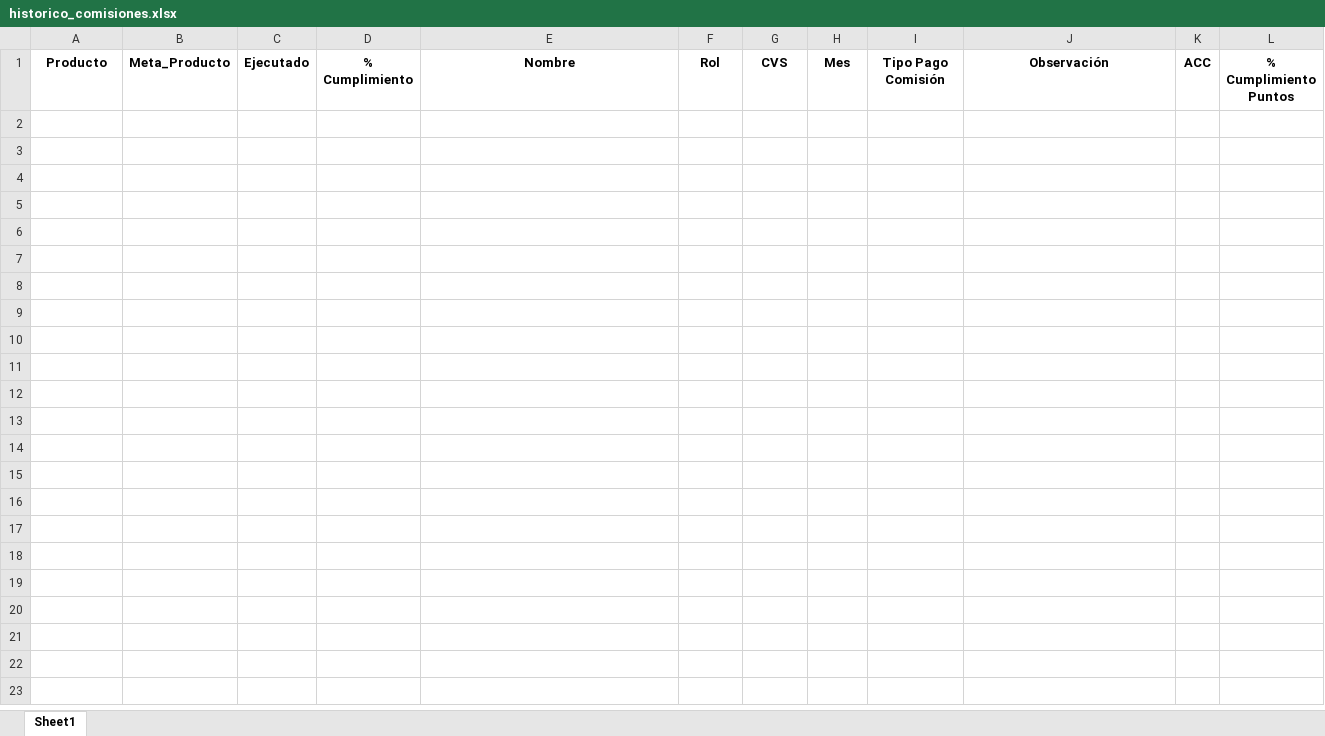
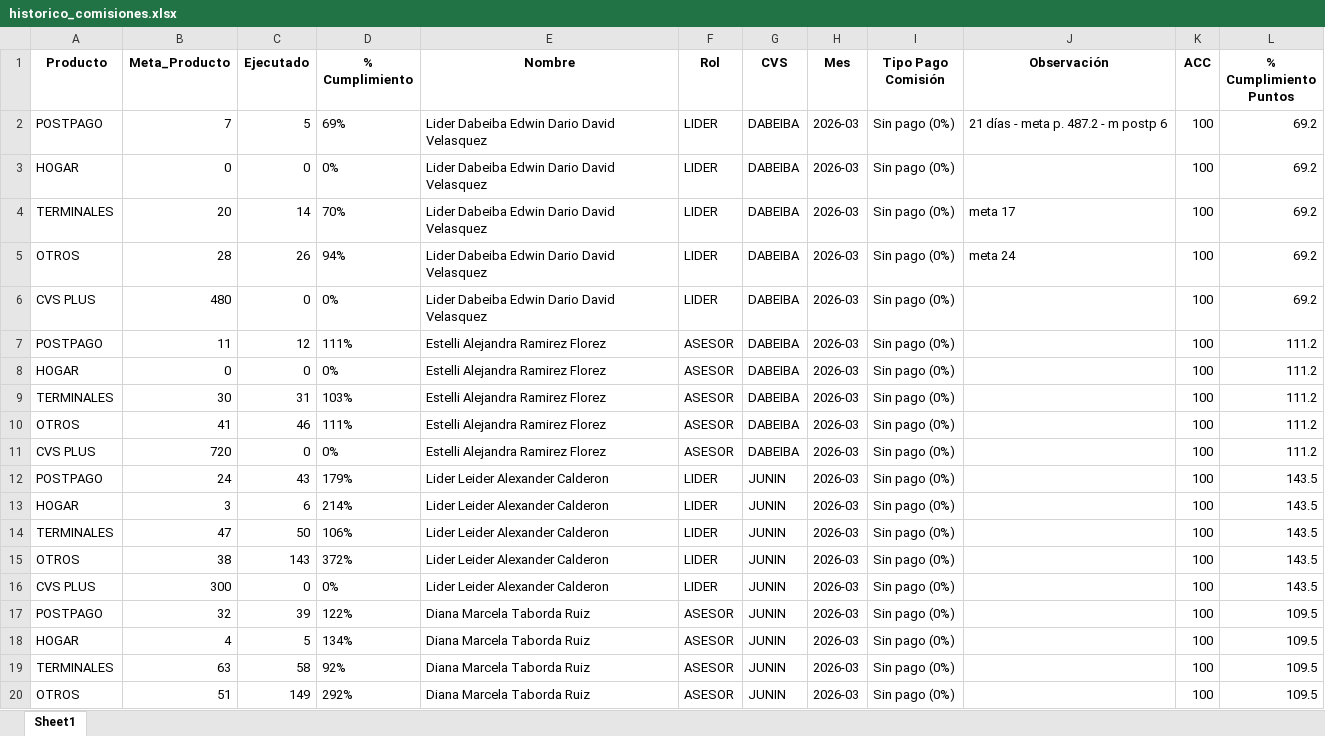
Before and after one commit to Paolam1903/Puntos-CVS, an Excel workbook: data/historico_comisiones.xlsx, sheet Sheet1, drawn as a sheet; only a part is shown; values as stored, in another font and other column widths than the file's, no borders; the diff covers the shown part only; the diff names each change by its address in the sheet, - before the commit and + after, or states it on an @@ line.

```diff
--- a/data/historico_comisiones.xlsx (sheet Sheet1)
+++ b/data/historico_comisiones.xlsx (sheet Sheet1)
+row 2: POSTPAGO | 7 | 5 | 69% | Lider Dabeiba Edwin Dario David Velasquez | LIDER | DABEIBA | 2026-03 | Sin pago (0%) | 21 días - meta p. 487.2 - m postp 6 | 100 | 69.2
+row 3: HOGAR | 0 | 0 | 0% | Lider Dabeiba Edwin Dario David Velasquez | LIDER | DABEIBA | 2026-03 | Sin pago (0%) |  | 100 | 69.2
+row 4: TERMINALES | 20 | 14 | 70% | Lider Dabeiba Edwin Dario David Velasquez | LIDER | DABEIBA | 2026-03 | Sin pago (0%) | meta 17 | 100 | 69.2
+row 5: OTROS | 28 | 26 | 94% | Lider Dabeiba Edwin Dario David Velasquez | LIDER | DABEIBA | 2026-03 | Sin pago (0%) | meta 24 | 100 | 69.2
+row 6: CVS PLUS | 480 | 0 | 0% | Lider Dabeiba Edwin Dario David Velasquez | LIDER | DABEIBA | 2026-03 | Sin pago (0%) |  | 100 | 69.2
+row 7: POSTPAGO | 11 | 12 | 111% | Estelli Alejandra Ramirez Florez | ASESOR | DABEIBA | 2026-03 | Sin pago (0%) |  | 100 | 111.2
+row 8: HOGAR | 0 | 0 | 0% | Estelli Alejandra Ramirez Florez | ASESOR | DABEIBA | 2026-03 | Sin pago (0%) |  | 100 | 111.2
+row 9: TERMINALES | 30 | 31 | 103% | Estelli Alejandra Ramirez Florez | ASESOR | DABEIBA | 2026-03 | Sin pago (0%) |  | 100 | 111.2
+row 10: OTROS | 41 | 46 | 111% | Estelli Alejandra Ramirez Florez | ASESOR | DABEIBA | 2026-03 | Sin pago (0%) |  | 100 | 111.2
+row 11: CVS PLUS | 720 | 0 | 0% | Estelli Alejandra Ramirez Florez | ASESOR | DABEIBA | 2026-03 | Sin pago (0%) |  | 100 | 111.2
+row 12: POSTPAGO | 24 | 43 | 179% | Lider Leider Alexander Calderon | LIDER | JUNIN | 2026-03 | Sin pago (0%) |  | 100 | 143.5
+row 13: HOGAR | 3 | 6 | 214% | Lider Leider Alexander Calderon | LIDER | JUNIN | 2026-03 | Sin pago (0%) |  | 100 | 143.5
+row 14: TERMINALES | 47 | 50 | 106% | Lider Leider Alexander Calderon | LIDER | JUNIN | 2026-03 | Sin pago (0%) |  | 100 | 143.5
+row 15: OTROS | 38 | 143 | 372% | Lider Leider Alexander Calderon | LIDER | JUNIN | 2026-03 | Sin pago (0%) |  | 100 | 143.5
+row 16: CVS PLUS | 300 | 0 | 0% | Lider Leider Alexander Calderon | LIDER | JUNIN | 2026-03 | Sin pago (0%) |  | 100 | 143.5
+row 17: POSTPAGO | 32 | 39 | 122% | Diana Marcela Taborda Ruiz | ASESOR | JUNIN | 2026-03 | Sin pago (0%) |  | 100 | 109.5
+row 18: HOGAR | 4 | 5 | 134% | Diana Marcela Taborda Ruiz | ASESOR | JUNIN | 2026-03 | Sin pago (0%) |  | 100 | 109.5
+row 19: TERMINALES | 63 | 58 | 92% | Diana Marcela Taborda Ruiz | ASESOR | JUNIN | 2026-03 | Sin pago (0%) |  | 100 | 109.5
+row 20: OTROS | 51 | 149 | 292% | Diana Marcela Taborda Ruiz | ASESOR | JUNIN | 2026-03 | Sin pago (0%) |  | 100 | 109.5
```
Also changed, not shown: 146 added rows elsewhere in this sheet, data/liquidacion_final.xlsx, 2 other files.
